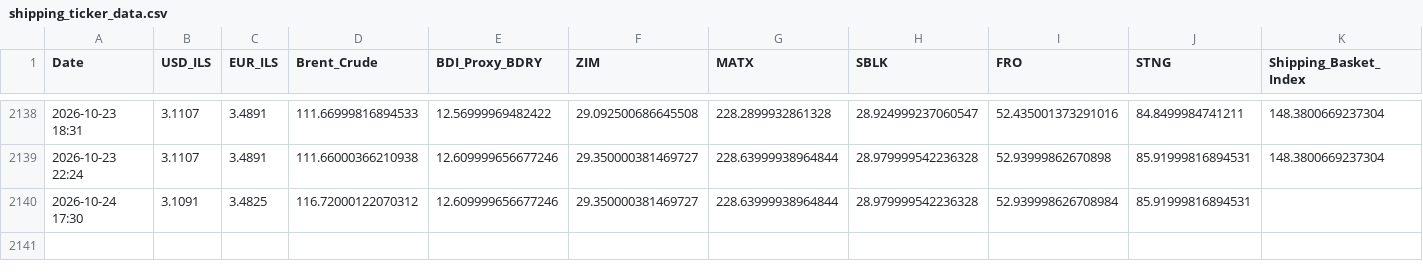
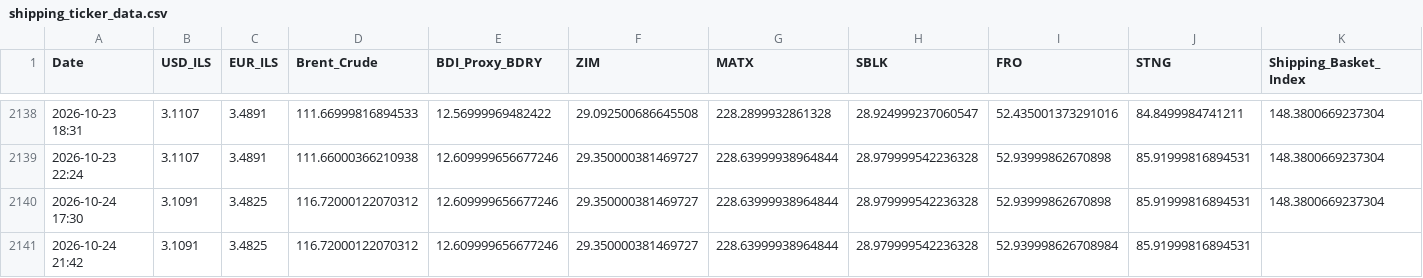
Before and after one commit to AshKatzEm/logistics-cost, a CSV file: shipping_ticker_data.csv, drawn as a sheet; only a part is shown, gaps mark what is left out.

```diff
--- a/shipping_ticker_data.csv
+++ b/shipping_ticker_data.csv
@@ -2139,2 +2139,3 @@ Date,USD_ILS,EUR_ILS,Brent_Crude,BDI_Proxy_BDRY,ZIM,MATX,SBLK,FRO,STNG,Shipping_
 2026-10-23 22:24,3.1107,3.4891,111.66000366210938,12.609999656677246,29.350000381469727,228.63999938964844,28.979999542236328,52.93999862670898,85.91999816894531,148.3800669237304
-2026-10-24 17:30,3.1091,3.4825,116.72000122070312,12.609999656677246,29.350000381469727,228.63999938964844,28.979999542236328,52.939998626708984,85.91999816894531,
+2026-10-24 17:30,3.1091,3.4825,116.72000122070312,12.609999656677246,29.350000381469727,228.63999938964844,28.979999542236328,52.93999862670898,85.91999816894531,148.3800669237304
+2026-10-24 21:42,3.1091,3.4825,116.72000122070312,12.609999656677246,29.350000381469727,228.63999938964844,28.979999542236328,52.939998626708984,85.91999816894531,
```
